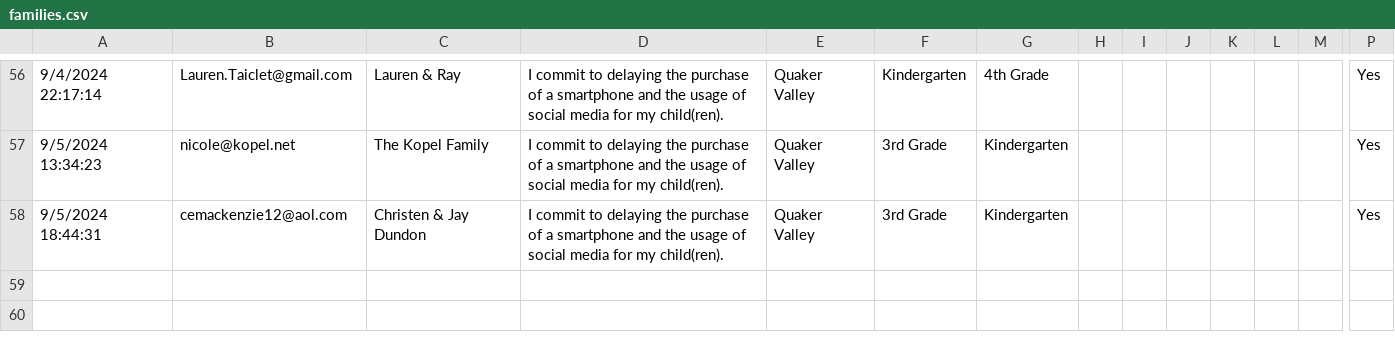
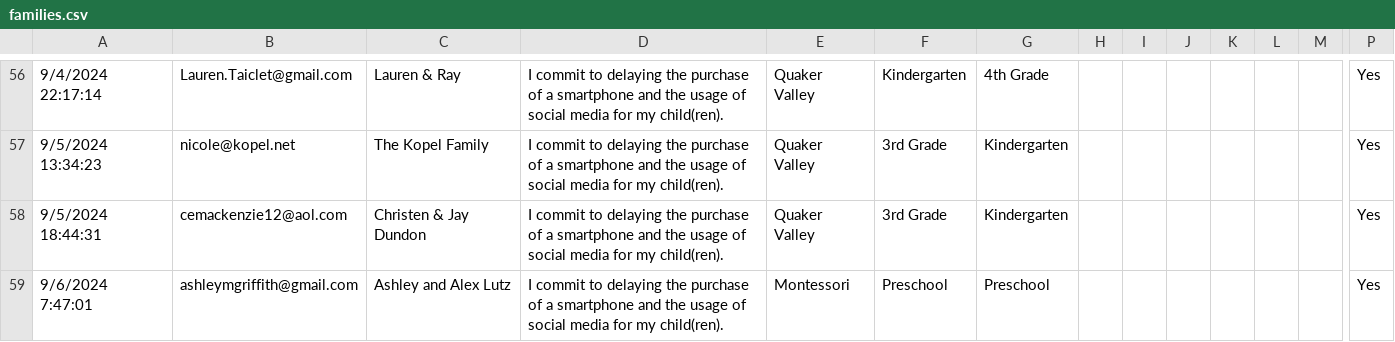
Before and after one commit to coxandrew/sewickleyunplugged, a CSV file: _data/families.csv, drawn as a sheet; only a part is shown, gaps mark what is left out; rows hold the shown columns only; the diff names each change by its address in the sheet, - before the commit and + after, or states it on an @@ line.

Commit message:
Update families.csv with the latest data

```diff
--- a/_data/families.csv
+++ b/_data/families.csv
+row 59: 9/6/2024 7:47:01 | ashleymgriffith@gmail.com | Ashley and Alex Lutz | I commit to delaying the purchase of a smartphone and the usage of social media for my child(ren). | Montessori | Preschool | Preschool |  |  |  |  |  |  | Yes
```
